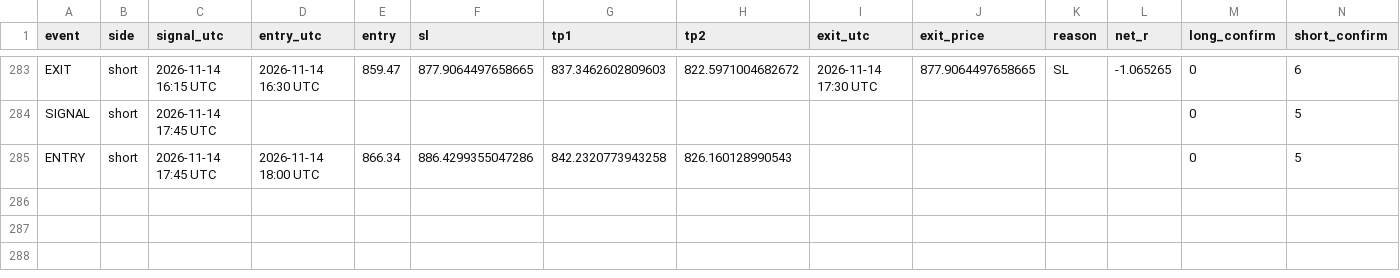
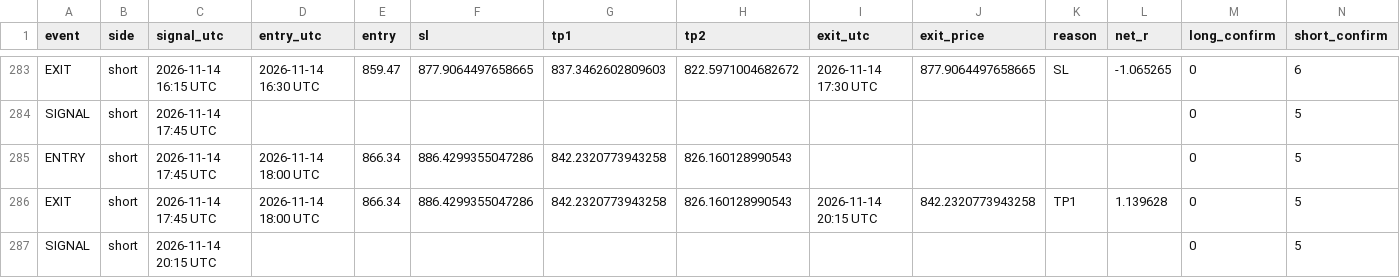
Before and after one commit to XXX110700/zec-forward-paper, a CSV file: zec_v63_trades.csv, drawn as a sheet; only a part is shown, gaps mark what is left out.

```diff
--- a/zec_v63_trades.csv
+++ b/zec_v63_trades.csv
@@ -285 +285,3 @@ SIGNAL,short,2026-11-14 17:45 UTC,,,,,,,,,,0,5
 ENTRY,short,2026-11-14 17:45 UTC,2026-11-14 18:00 UTC,866.34,886.4299355047286,842.2320773943258,826.160128990543,,,,,0,5
+EXIT,short,2026-11-14 17:45 UTC,2026-11-14 18:00 UTC,866.34,886.4299355047286,842.2320773943258,826.160128990543,2026-11-14 20:15 UTC,842.2320773943258,TP1,1.139628,0,5
+SIGNAL,short,2026-11-14 20:15 UTC,,,,,,,,,,0,5
```
Also changed, not shown: 1 other file.
